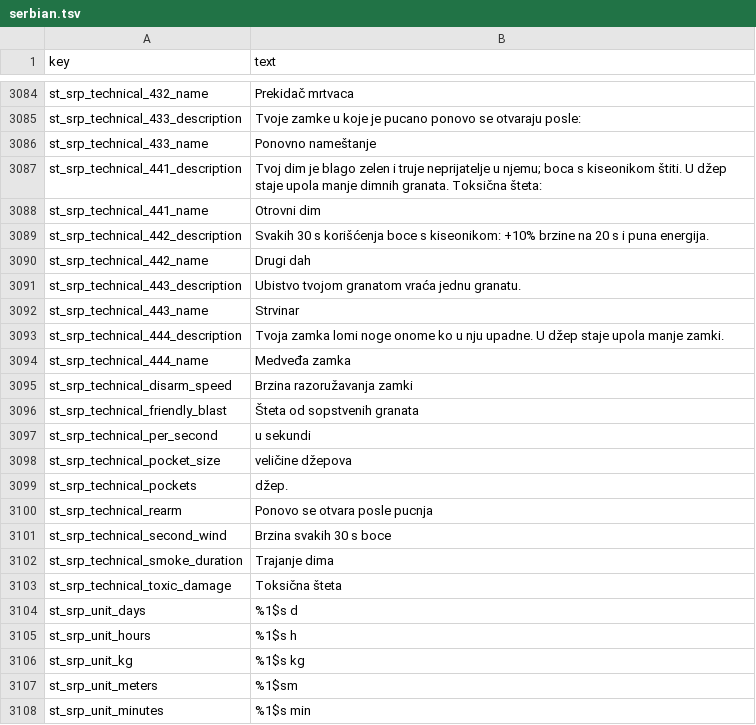
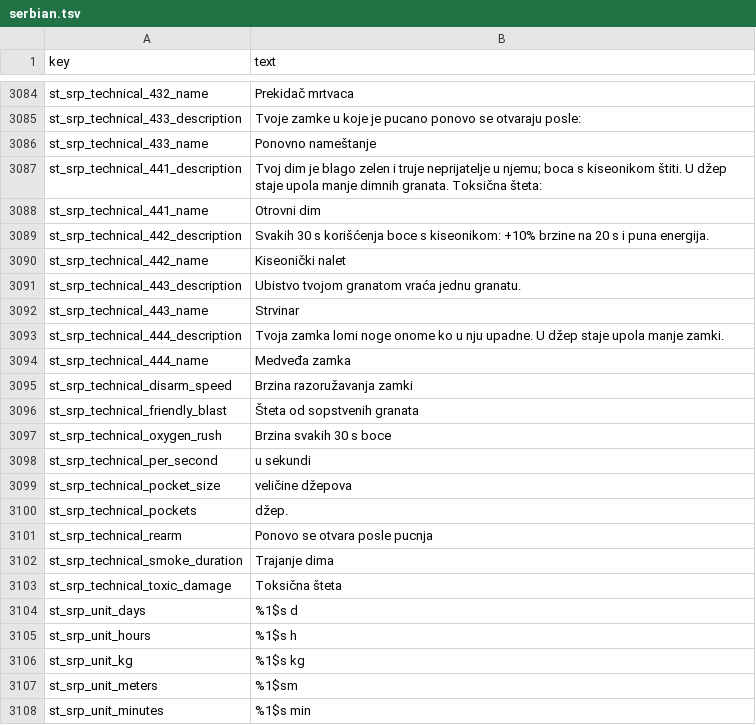
Before and after one commit to srp-survarium/skhid-srp, a TSV file: srp-026g/client-patches/localization/serbian.tsv, drawn as a sheet; only a part is shown, gaps mark what is left out.

Commit message:
Technical skills: the new name is Oxygen Rush, not Second Wind
"Second Wind" is medical skill 324's name in every language (and the
stock stamina booster's). The skill, its key (st_srp_technical_oxygen_rush)
and the code's names are Oxygen Rush; nothing it computes changes (the same
exe).

```diff
--- a/srp-026g/client-patches/localization/serbian.tsv
+++ b/srp-026g/client-patches/localization/serbian.tsv
@@ -3089,3 +3089,3 @@ st_srp_technical_441_name	Otrovni dim
 st_srp_technical_442_description	Svakih 30 s korišćenja boce s kiseonikom: +10% brzine na 20 s i puna energija.
-st_srp_technical_442_name	Drugi dah
+st_srp_technical_442_name	Kiseonički nalet
 st_srp_technical_443_description	Ubistvo tvojom granatom vraća jednu granatu.
@@ -3096,2 +3096,3 @@ st_srp_technical_disarm_speed	Brzina razoružavanja zamki
 st_srp_technical_friendly_blast	Šteta od sopstvenih granata
+st_srp_technical_oxygen_rush	Brzina svakih 30 s boce
 st_srp_technical_per_second	 u sekundi
@@ -3100,3 +3101,2 @@ st_srp_technical_pockets	 džep.
 st_srp_technical_rearm	Ponovo se otvara posle pucnja
-st_srp_technical_second_wind	Brzina svakih 30 s boce
 st_srp_technical_smoke_duration	Trajanje dima
```
Also changed, not shown: srp-026g/client-patches/localization/belarusian.tsv, srp-026g/client-patches/localization/croatian.tsv, 27 other files.
